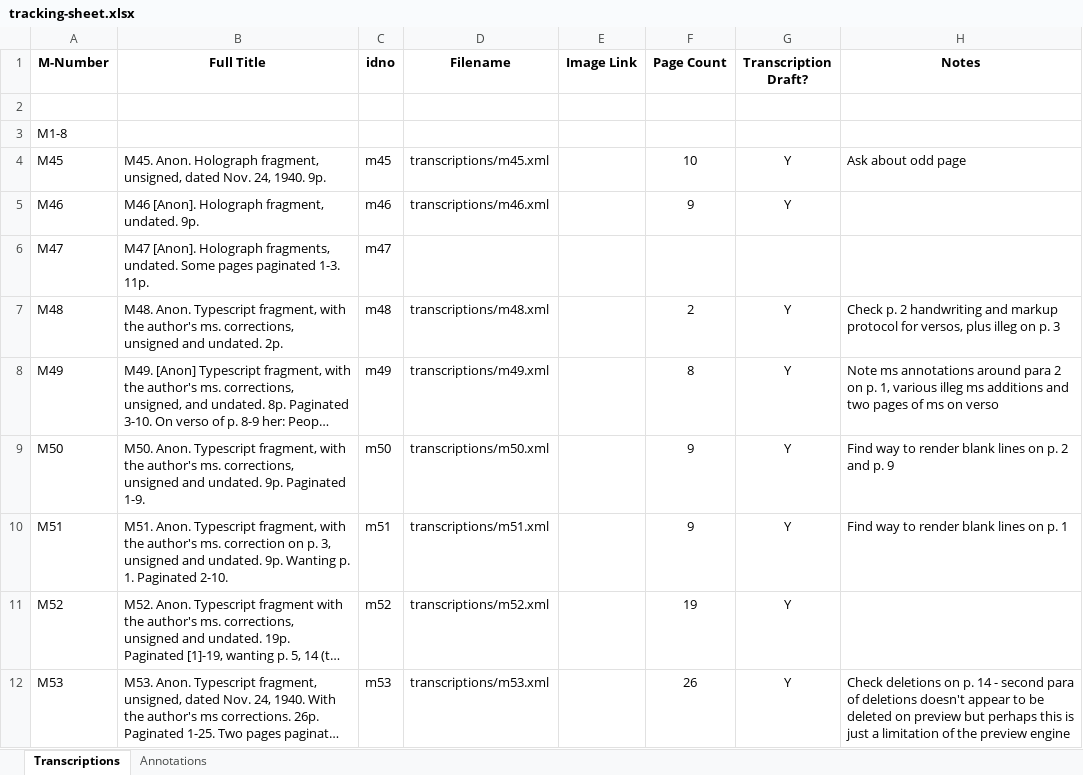
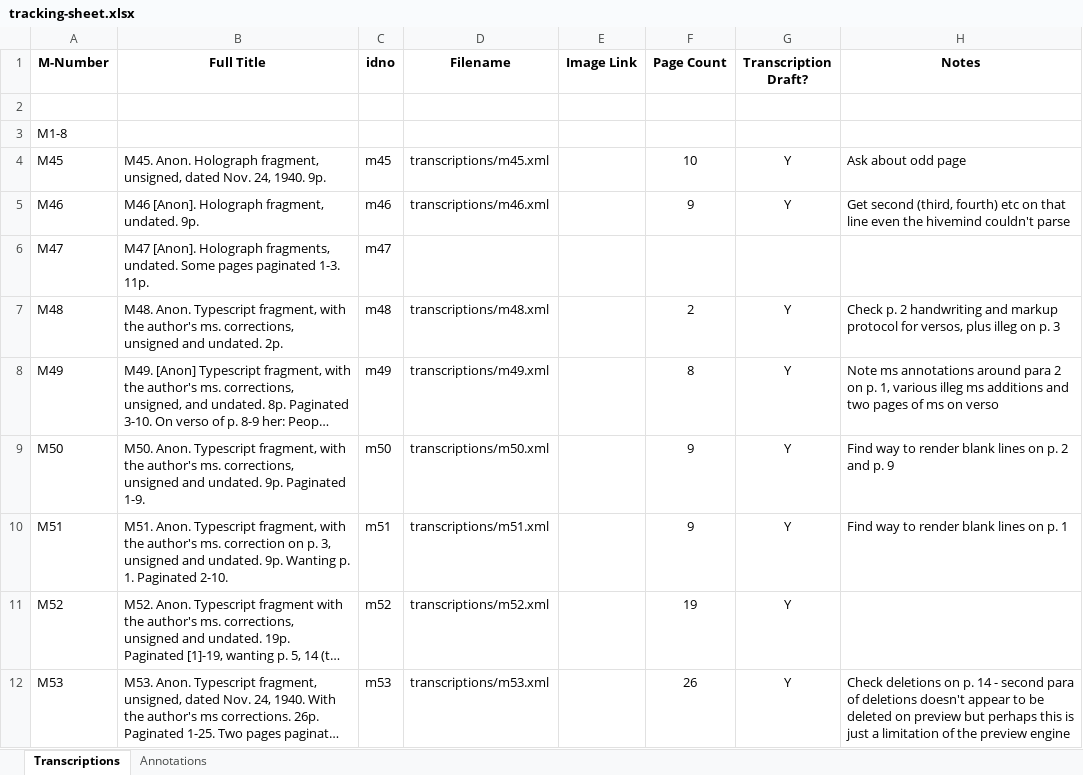
Before and after one commit to JoshuaAPhillips/digital-anon, an Excel workbook: tracking-sheet.xlsx, sheet Transcriptions, drawn as a sheet; only a part is shown; long unchanged cells end in …; values as stored, in another font and other column widths than the file's, no borders; conditional formats not drawn; the diff names each change by its address in the sheet, - before the commit and + after, or states it on an @@ line.

```diff
--- a/tracking-sheet.xlsx (sheet Transcriptions)
+++ b/tracking-sheet.xlsx (sheet Transcriptions)
-H5 (Notes): (empty)
+H5 (Notes): Get second (third, fourth) etc on that line even the hivemind couldn't parse
```
Also changed, not shown: sheet Annotations, 1 other file.
